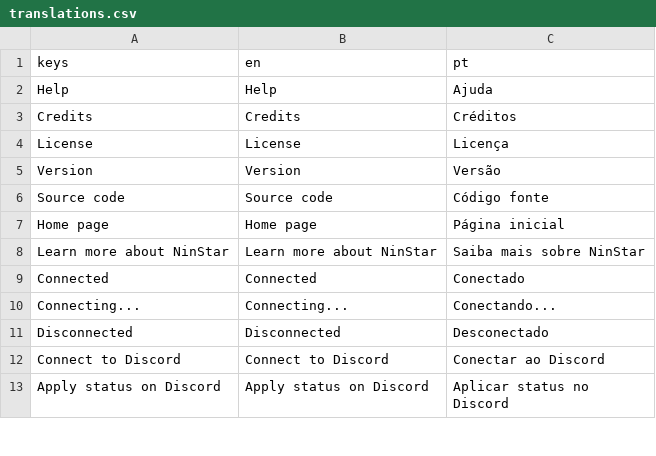
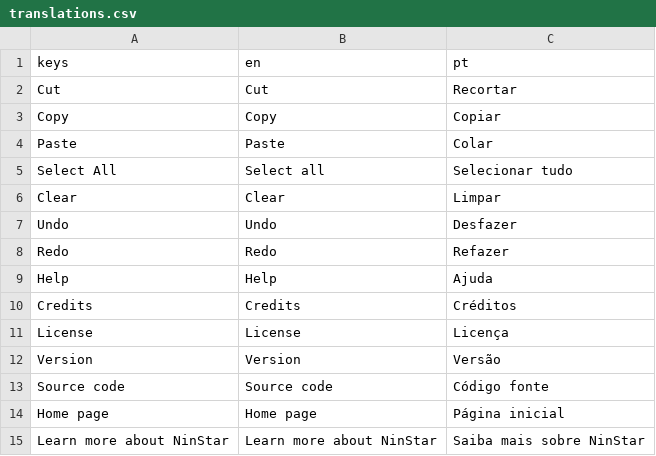
Before and after one commit to ninstar/Rich-Presence-U, a CSV file: source/locales/translations.csv, drawn as a sheet; only a part is shown; the shorter side is filled out with more unchanged rows; the diff names each change by its address in the sheet, - before the commit and + after, or states it on an @@ line.

```diff
--- a/source/locales/translations.csv
+++ b/source/locales/translations.csv
+row 2: Cut | Cut | Recortar
+row 3: Copy | Copy | Copiar
+row 4: Paste | Paste | Colar
+row 5: Select All | Select all | Selecionar tudo
+row 6: Clear | Clear | Limpar
+row 7: Undo | Undo | Desfazer
+row 8: Redo | Redo | Refazer
```
Also changed, not shown: 2 other files.
